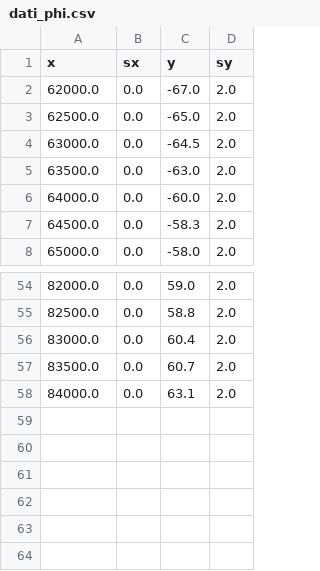
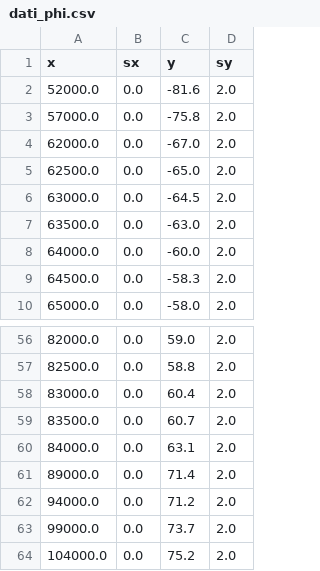
Before and after one commit to nichettg/Codici, a CSV file: 7. RLC Dominio Frequenza/data/dati_phi.csv, drawn as a sheet; only a part is shown, gaps mark what is left out.

```diff
--- a/7. RLC Dominio Frequenza/data/dati_phi.csv
+++ b/7. RLC Dominio Frequenza/data/dati_phi.csv
@@ -1,2 +1,4 @@
 x,sx,y,sy
+52000.0,0.0,-81.6,2.0
+57000.0,0.0,-75.8,2.0
 62000.0,0.0,-67.0,2.0
@@ -58 +60,5 @@ x,sx,y,sy
 84000.0,0.0,63.1,2.0
+89000.0,0.0,71.4,2.0
+94000.0,0.0,71.2,2.0
+99000.0,0.0,73.7,2.0
+104000.0,0.0,75.2,2.0
```
Also changed, not shown: 7. RLC Dominio Frequenza/data/dati_V.csv, 7. RLC Dominio Frequenza/data/dati_grezzi.csv, 15 other files.
